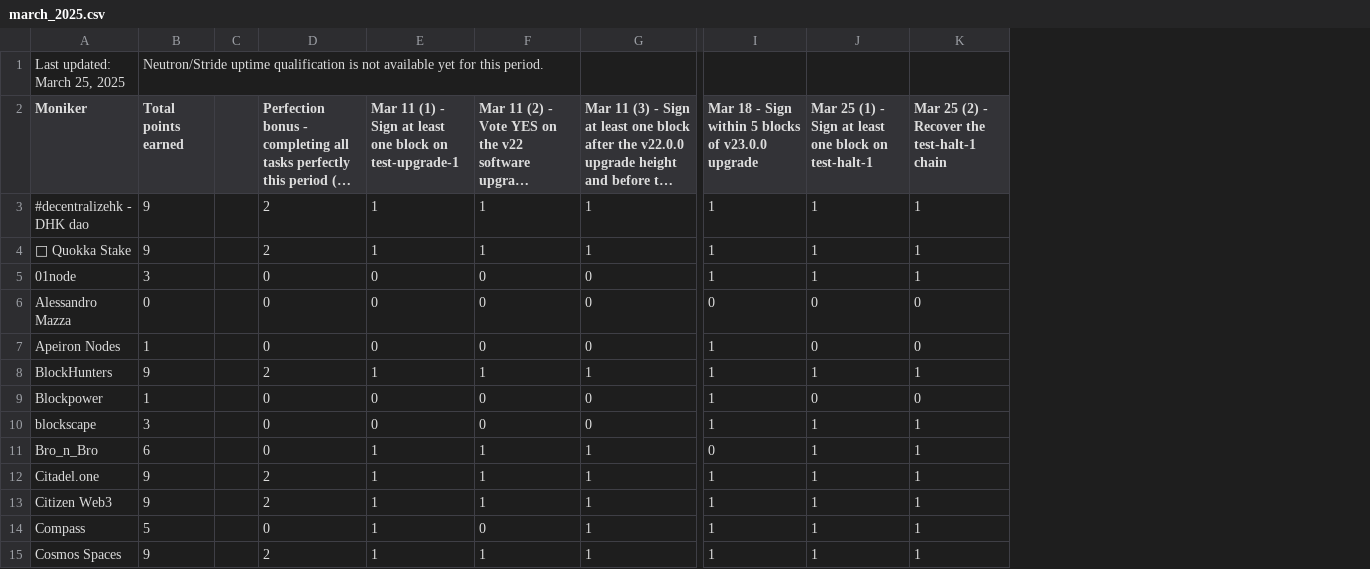
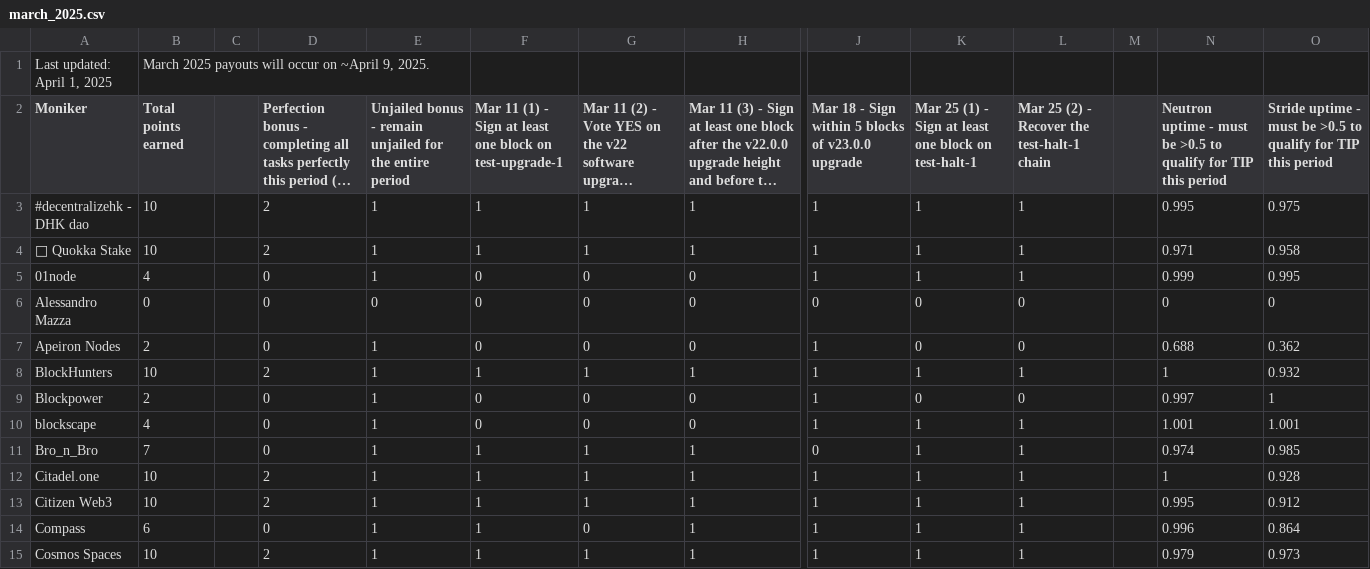
Before and after one commit to hyphacoop/site-for-TIP-data, a CSV file: site/data/march_2025.csv, drawn as a sheet; only a part is shown, gaps mark what is left out; long unchanged cells end in …; removed rows and columns are numbered as before the commit, all else as after; rows hold the shown columns only; the diff covers the shown part only; the diff names each change by its address in the sheet, - before the commit and + after, or states it on an @@ line.

Commit message:
march 2025 period

```diff
--- a/site/data/march_2025.csv
+++ b/site/data/march_2025.csv
+column E, rows 2-15: Unjailed bonus - remain unjailed for the entire period | 1 | 1 | 1 | 0 | 1 | 1 | 1 | 1 | 1 | 1 | 1 | 1 | 1
+column M, empty
+column N, rows 2-15: Neutron uptime - must be >0.5 to qualify for TIP this period | 0.995 | 0.971 | 0.999 | 0 | 0.688 | 1 | 0.997 | 1.001 | 0.974 | 1 | 0.995 | 0.996 | 0.979
+column O, rows 2-15: Stride uptime - must be >0.5 to qualify for TIP this period | 0.975 | 0.958 | 0.995 | 0 | 0.362 | 0.932 | 1 | 1.001 | 0.985 | 0.928 | 0.912 | 0.864 | 0.973
-row 1: Last updated: March 25, 2025 | Neutron/Stride uptime qualification is not available yet for this period.
+row 1: Last updated: April 1, 2025 | March 2025 payouts will occur on ~April 9, 2025.
-B3:B4 (Total points earned): 9
+B3:B4 (Total points earned): 10
-B5 (Total points earned): 3
+B5 (Total points earned): 4
-B7 (Total points earned): 1
+B7 (Total points earned): 2
-B8 (Total points earned): 9
+B8 (Total points earned): 10
-B9 (Total points earned): 1
+B9 (Total points earned): 2
-B10 (Total points earned): 3
+B10 (Total points earned): 4
-B11 (Total points earned): 6
+B11 (Total points earned): 7
-B12:B13 (Total points earned): 9
+B12:B13 (Total points earned): 10
-B14 (Total points earned): 5
+B14 (Total points earned): 6
-B15 (Total points earned): 9
+B15 (Total points earned): 10
```
Also changed, not shown: 44 edited cells elsewhere in this file, 1 other file.
